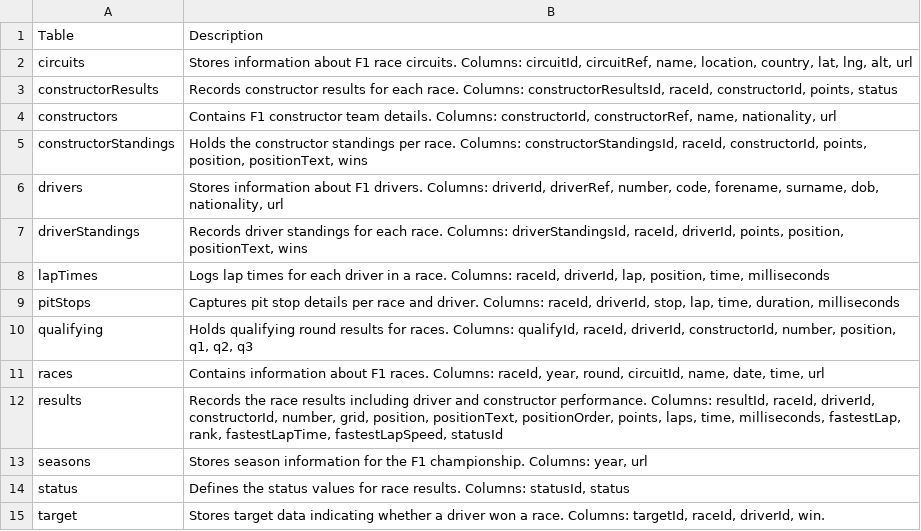
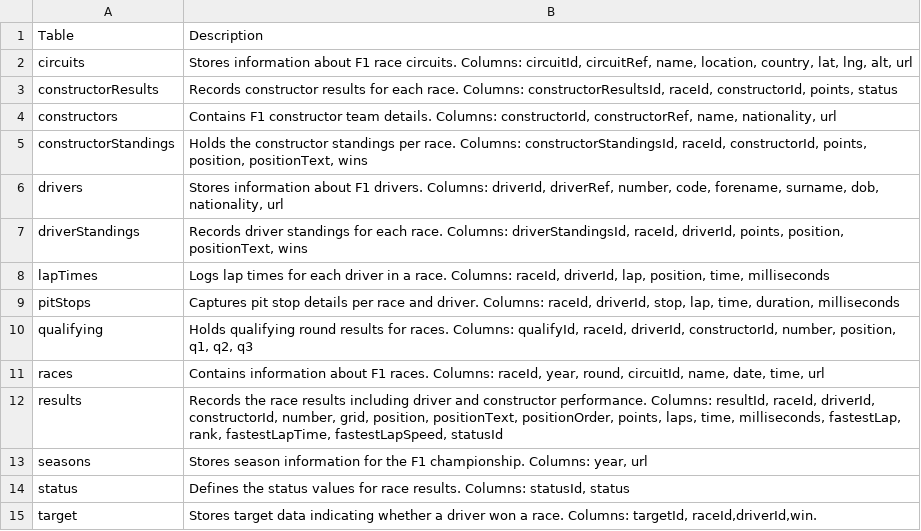
Before and after one commit to SubhojitGuin/query-bridge, a CSV file: Table_Description.csv, drawn as a sheet; the diff names each change by its address in the sheet, - before the commit and + after, or states it on an @@ line.

```diff
--- a/Table_Description.csv
+++ b/Table_Description.csv
-B15: …Columns: targetId, raceId, driverId, win.
+B15: …Columns: targetId, raceId,driverId,win.
```
Also changed, not shown: 3 other files.
